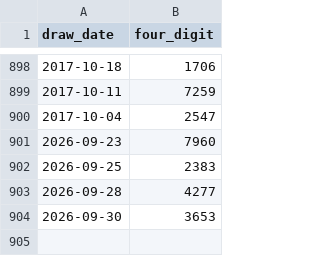
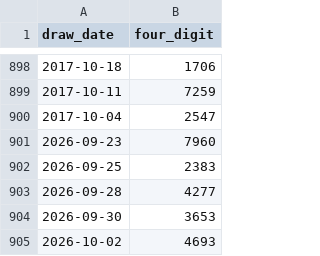
Before and after one commit to richaricohaulage11-ai/lao-lottery-analysis, a CSV file: data/real_draws.csv, drawn as a sheet; only a part is shown, gaps mark what is left out.

```diff
--- a/data/real_draws.csv
+++ b/data/real_draws.csv
@@ -904 +904,2 @@ draw_date,four_digit
 2026-09-30,3653
+2026-10-02,4693
```
Also changed, not shown: 7 other files.
